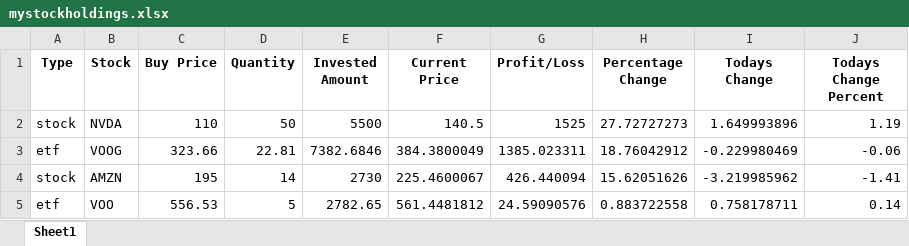
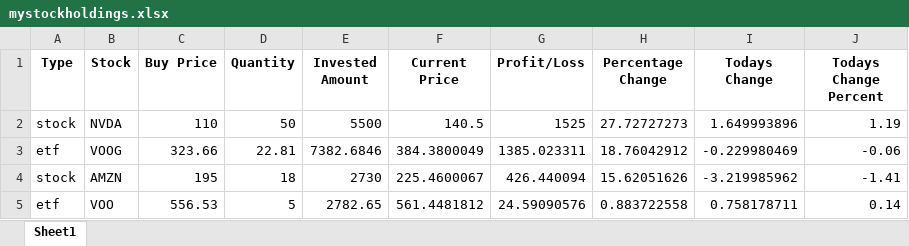
Before and after one commit to abhaygunhalkar/stockholdings, an Excel workbook: mystockholdings.xlsx, sheet Sheet1, drawn as a sheet; values as stored, in another font and other column widths than the file's, no borders; the diff names each change by its address in the sheet, - before the commit and + after, or states it on an @@ line.

Commit message:
modified

```diff
--- a/mystockholdings.xlsx (sheet Sheet1)
+++ b/mystockholdings.xlsx (sheet Sheet1)
-D4 (Quantity): 14
+D4 (Quantity): 18
```
